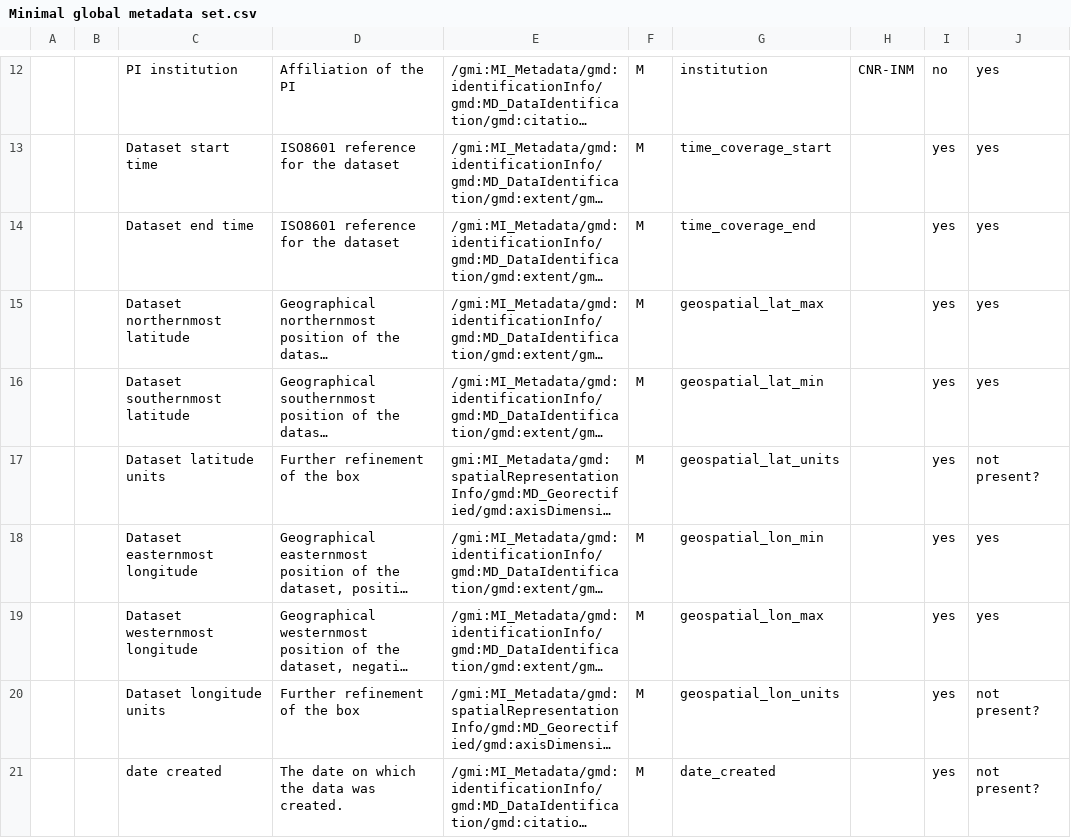
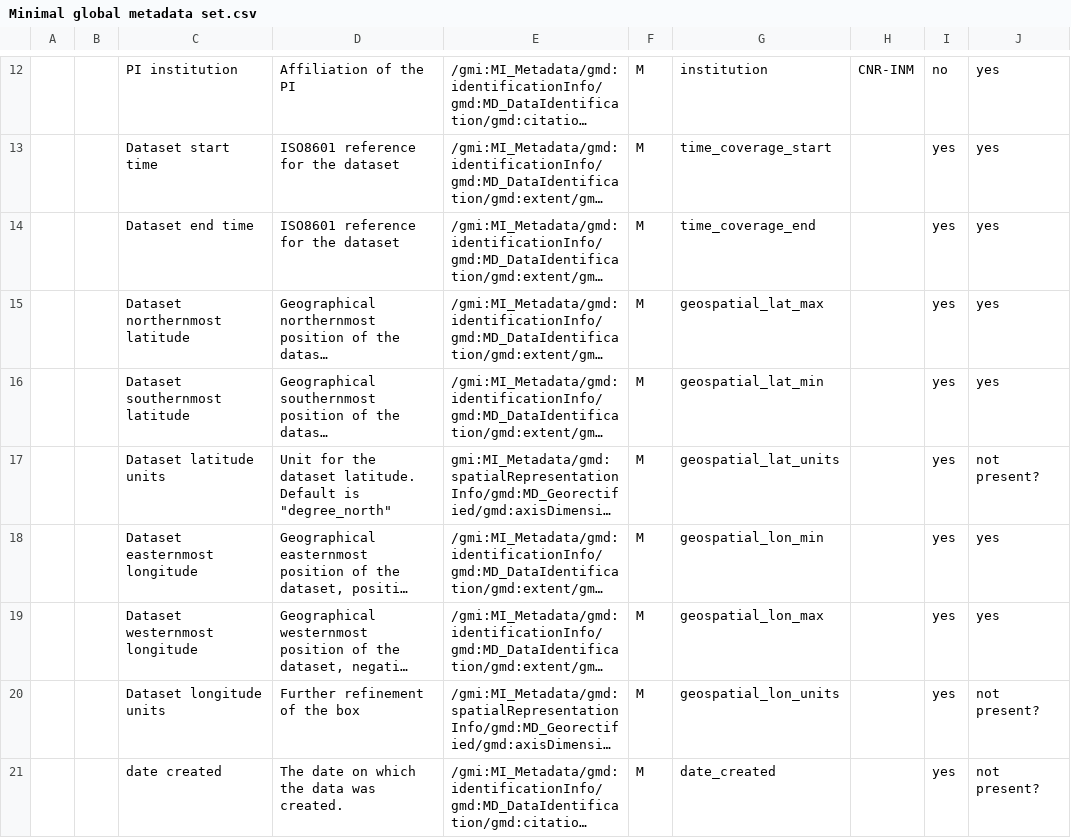
Before and after one commit to CorradoMotta/FAIR-Data-in-Marine-Robotics, a CSV file: tables/Minimal global metadata set.csv, drawn as a sheet; only a part is shown, gaps mark what is left out; long unchanged cells end in …; the diff names each change by its address in the sheet, - before the commit and + after, or states it on an @@ line.

Commit message:
Small fixes to notebooks and tables

```diff
--- a/tables/Minimal global metadata set.csv
+++ b/tables/Minimal global metadata set.csv
-D17: Further refinement of the box
+D17: Unit for the dataset latitude. Default is "degree_north"
```
Also changed, not shown: 4 other files.
